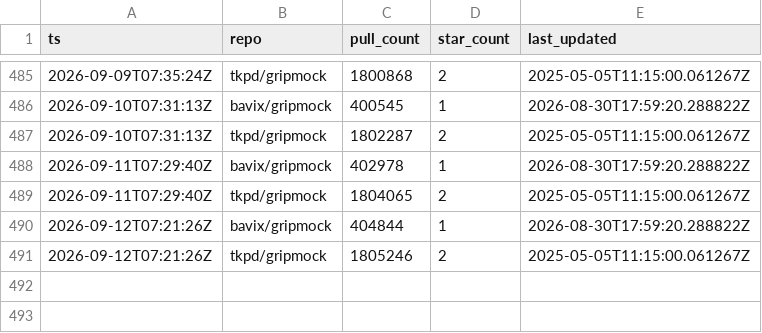
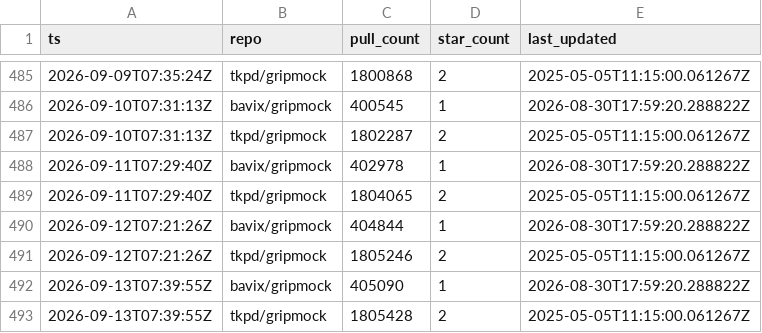
Before and after one commit to bavix/artifact-stats, a CSV file: stats/dockerhub.csv, drawn as a sheet; only a part is shown, gaps mark what is left out; the diff names each change by its address in the sheet, - before the commit and + after, or states it on an @@ line.

Commit message:
chore(stats): update dockerhub stats

```diff
--- a/stats/dockerhub.csv
+++ b/stats/dockerhub.csv
+row 492: 2026-09-13T07:39:55Z | bavix/gripmock | 405090 | 1 | 2026-08-30T17:59:20.288822Z
+row 493: 2026-09-13T07:39:55Z | tkpd/gripmock | 1805428 | 2 | 2025-05-05T11:15:00.061267Z
```
Also changed, not shown: 1 other file.
